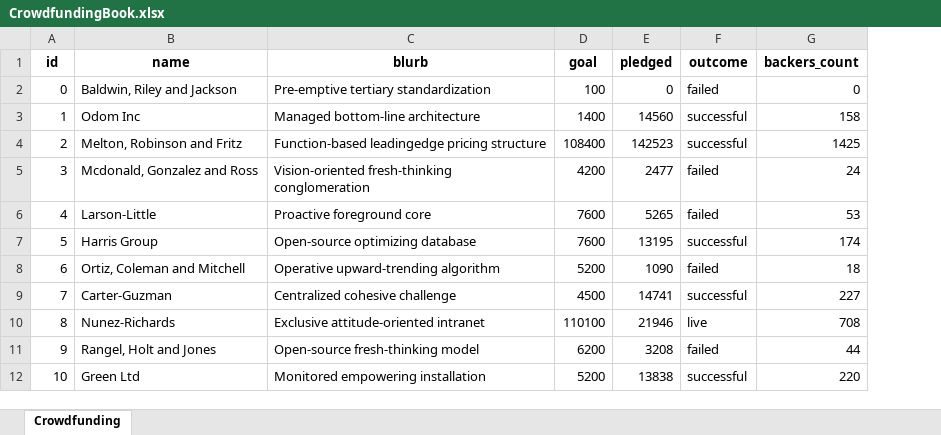
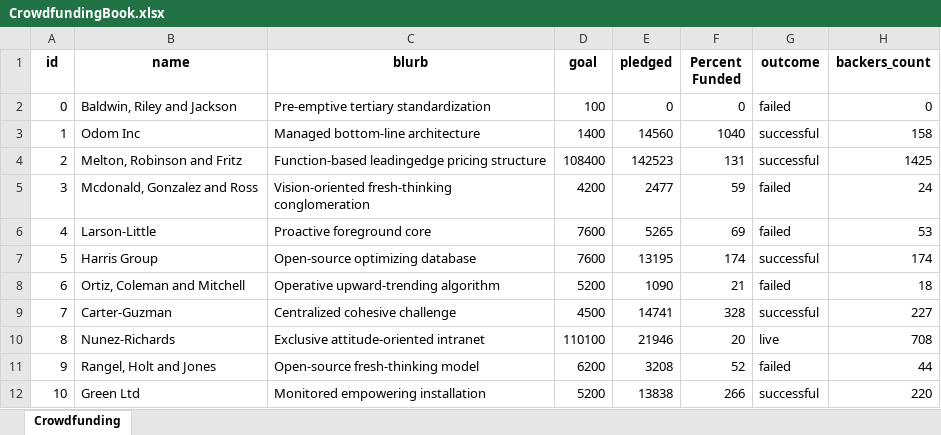
Before and after one commit to yslavcom-code/challenge-1, an Excel workbook: CrowdfundingBook.xlsx, sheet Crowdfunding, drawn as a sheet; only a part is shown; values as stored, in another font and other column widths than the file's, no borders; conditional formats not drawn; the diff names each change by its address in the sheet, - before the commit and + after, or states it on an @@ line.

Commit message:
created `percent funded`

```diff
--- a/CrowdfundingBook.xlsx (sheet Crowdfunding)
+++ b/CrowdfundingBook.xlsx (sheet Crowdfunding)
+column F (Percent Funded), rows 2-12: 0 | 1040 | 131 | 59 | 69 | 174 | 21 | 328 | 20 | 52 | 266
```
